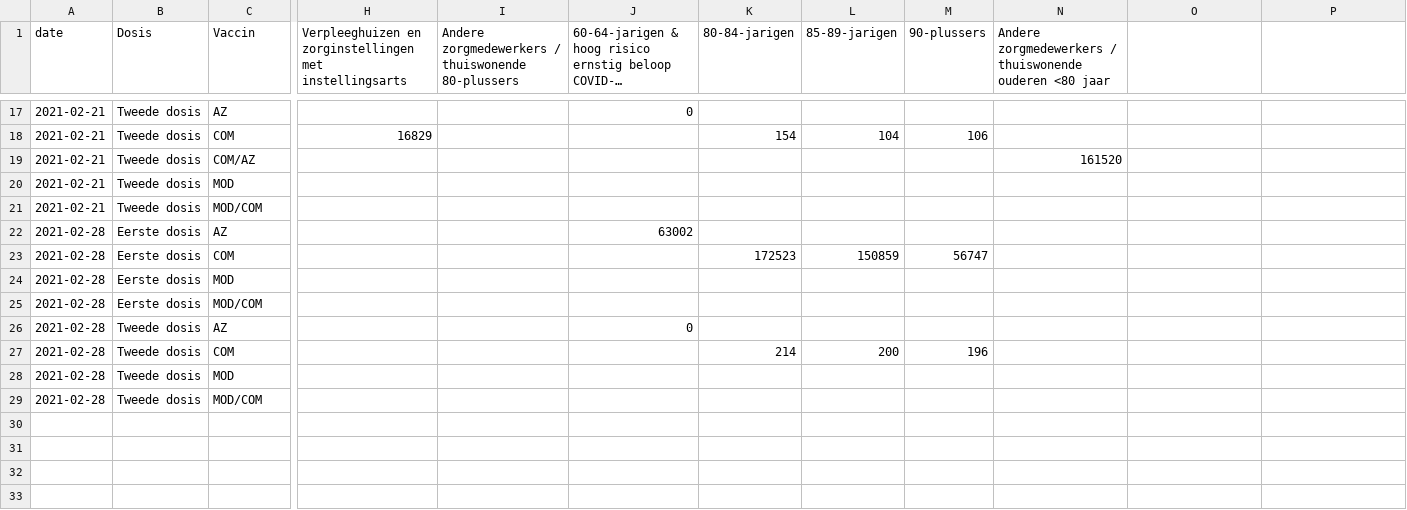
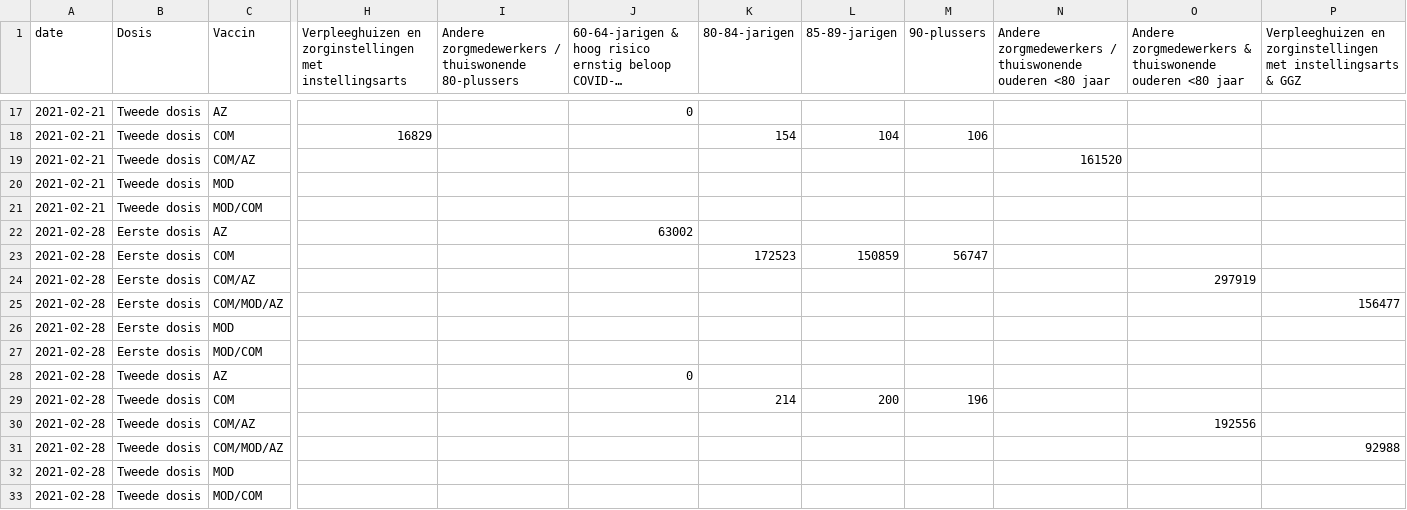
Before and after one commit to Sikerdebaard/netherlands-vaccinations-scraper, a CSV file: doses-administered-per-manufacturer.csv, drawn as a sheet; only a part is shown, gaps mark what is left out; long unchanged cells end in …; rows hold the shown columns only; the diff names each change by its address in the sheet, - before the commit and + after, or states it on an @@ line.

Commit message:
Bugfix to RIVM vaccination table

```diff
--- a/doses-administered-per-manufacturer.csv
+++ b/doses-administered-per-manufacturer.csv
-O1: (empty)
+O1: Andere zorgmedewerkers & thuiswonende ouderen <80 jaar
-P1: (empty)
+P1: Verpleeghuizen en zorginstellingen met instellingsarts & GGZ
+row 24: 2021-02-28 | Eerste dosis | COM/AZ |  |  |  |  |  |  |  | 297919
+row 25: 2021-02-28 | Eerste dosis | COM/MOD/AZ |  |  |  |  |  |  |  |  | 156477
+row 30: 2021-02-28 | Tweede dosis | COM/AZ |  |  |  |  |  |  |  | 192556
+row 31: 2021-02-28 | Tweede dosis | COM/MOD/AZ |  |  |  |  |  |  |  |  | 92988
```
Also changed, not shown: 1 other file.
